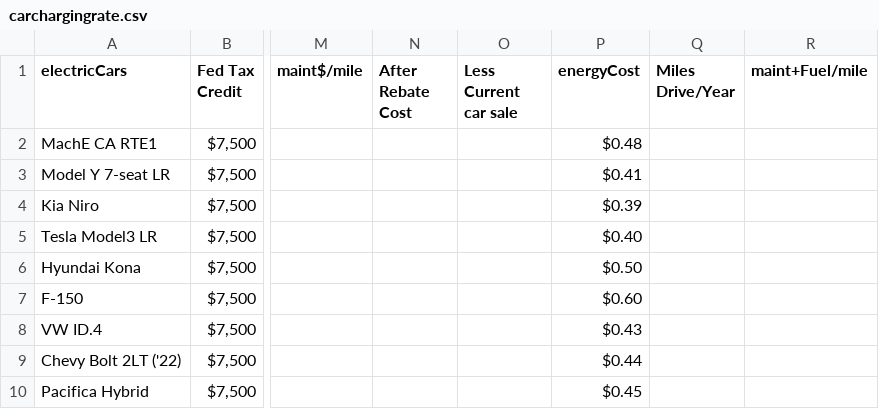
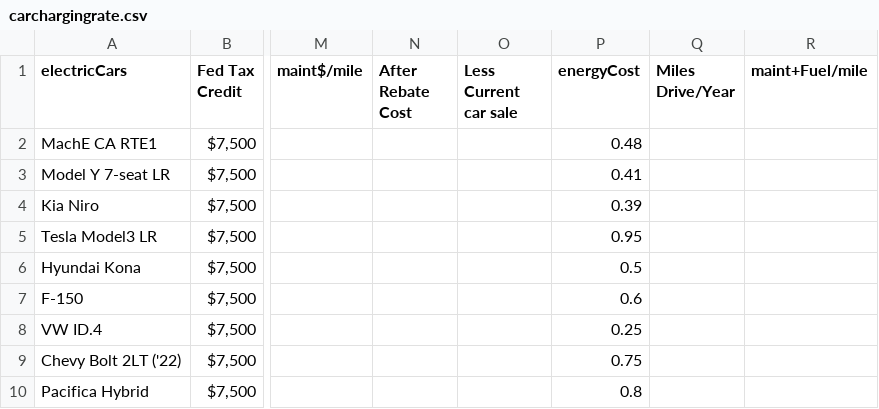
Before and after one commit to AbdalSamad07/data, a CSV file: carchargingrate.csv, drawn as a sheet; only a part is shown, gaps mark what is left out; the diff names each change by its address in the sheet, - before the commit and + after, or states it on an @@ line.

Commit message:
Add files via upload

```diff
--- a/carchargingrate.csv
+++ b/carchargingrate.csv
-P2 (energyCost): $0.48
+P2 (energyCost): 0.48
-P3 (energyCost): $0.41
+P3 (energyCost): 0.41
-P4 (energyCost): $0.39
+P4 (energyCost): 0.39
-P5 (energyCost): $0.40
+P5 (energyCost): 0.95
-P6 (energyCost): $0.50
+P6 (energyCost): 0.5
-P7 (energyCost): $0.60
+P7 (energyCost): 0.6
-P8 (energyCost): $0.43
+P8 (energyCost): 0.25
-P9 (energyCost): $0.44
+P9 (energyCost): 0.75
-P10 (energyCost): $0.45
+P10 (energyCost): 0.8
```
